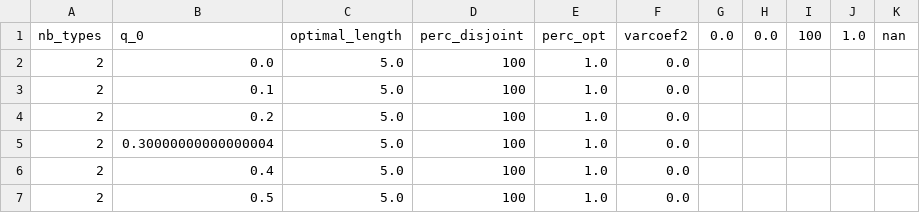
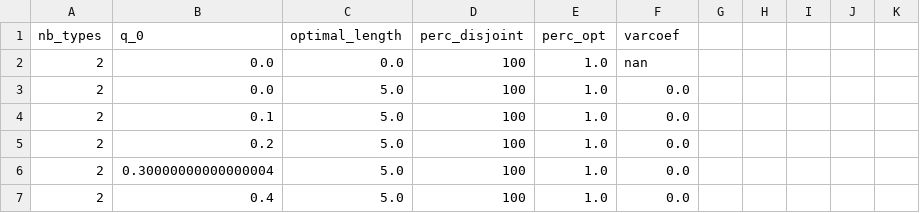
Before and after one commit to AFlachs/Multi-Ant-Colony-Optimization, a CSV file: Files/graph3_paper.csv, drawn as a sheet; only a part is shown; the shorter side is filled out with more unchanged rows.

Commit message:
Update graph3_paper.csv
Corrected bad csv format

```diff
--- a/Files/graph3_paper.csv
+++ b/Files/graph3_paper.csv
@@ -1,2 +1,3 @@
-nb_types,q_0,optimal_length,perc_disjoint,perc_opt,varcoef2,0.0,0.0,100,1.0,nan
+nb_types,q_0,optimal_length,perc_disjoint,perc_opt,varcoef
+2,0.0,0.0,100,1.0,nan
 2,0.0,5.0,100,1.0,0.0
```
